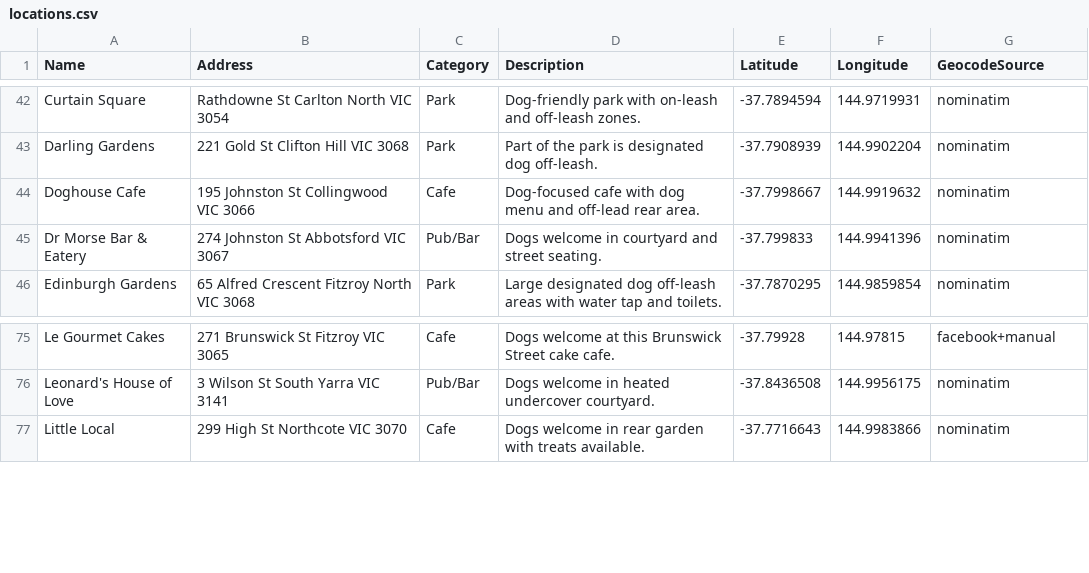
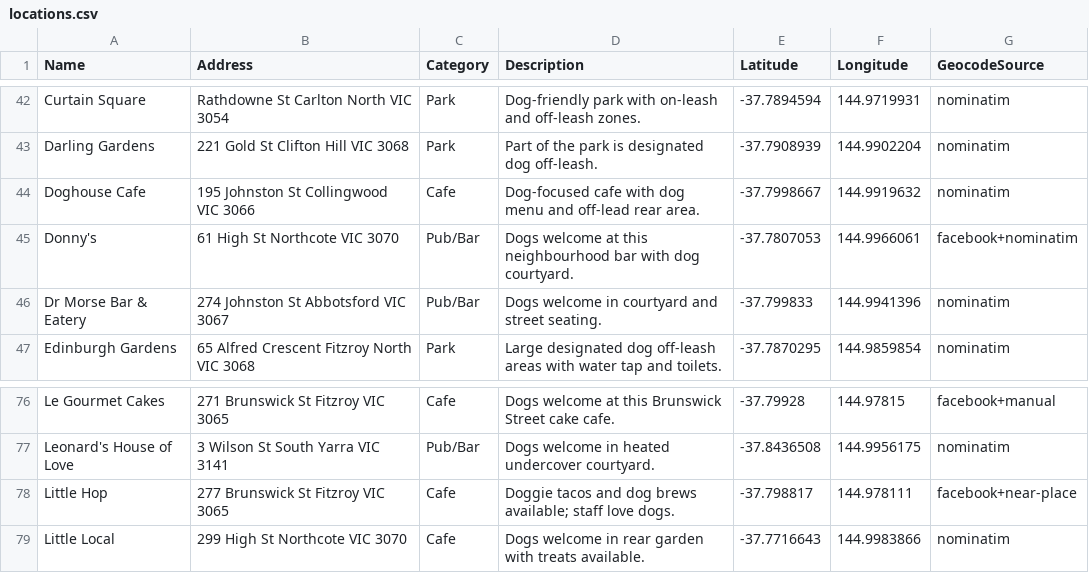
Before and after one commit to oriane-vanloo/bringyourdog, a CSV file: data/locations.csv, drawn as a sheet; only a part is shown, gaps mark what is left out.

```diff
--- a/data/locations.csv
+++ b/data/locations.csv
@@ -44,2 +44,3 @@ Darling Gardens,221 Gold St Clifton Hill VIC 3068,Park,Part of the park is desig
 Doghouse Cafe,195 Johnston St Collingwood VIC 3066,Cafe,Dog-focused cafe with dog menu and off-lead rear area.,-37.7998667,144.9919632,nominatim
+Donny's,61 High St Northcote VIC 3070,Pub/Bar,Dogs welcome at this neighbourhood bar with dog courtyard.,-37.7807053,144.9966061,facebook+nominatim
 Dr Morse Bar & Eatery,274 Johnston St Abbotsford VIC 3067,Pub/Bar,Dogs welcome in courtyard and street seating.,-37.799833,144.9941396,nominatim
@@ -76,2 +77,3 @@ Le Gourmet Cakes,271 Brunswick St Fitzroy VIC 3065,Cafe,Dogs welcome at this Bru
 Leonard's House of Love,3 Wilson St South Yarra VIC 3141,Pub/Bar,Dogs welcome in heated undercover courtyard.,-37.8436508,144.9956175,nominatim
+Little Hop,277 Brunswick St Fitzroy VIC 3065,Cafe,Doggie tacos and dog brews available; staff love dogs.,-37.798817,144.978111,facebook+near-place
 Little Local,299 High St Northcote VIC 3070,Cafe,Dogs welcome in rear garden with treats available.,-37.7716643,144.9983866,nominatim
```
Also changed, not shown: 6 other files.
